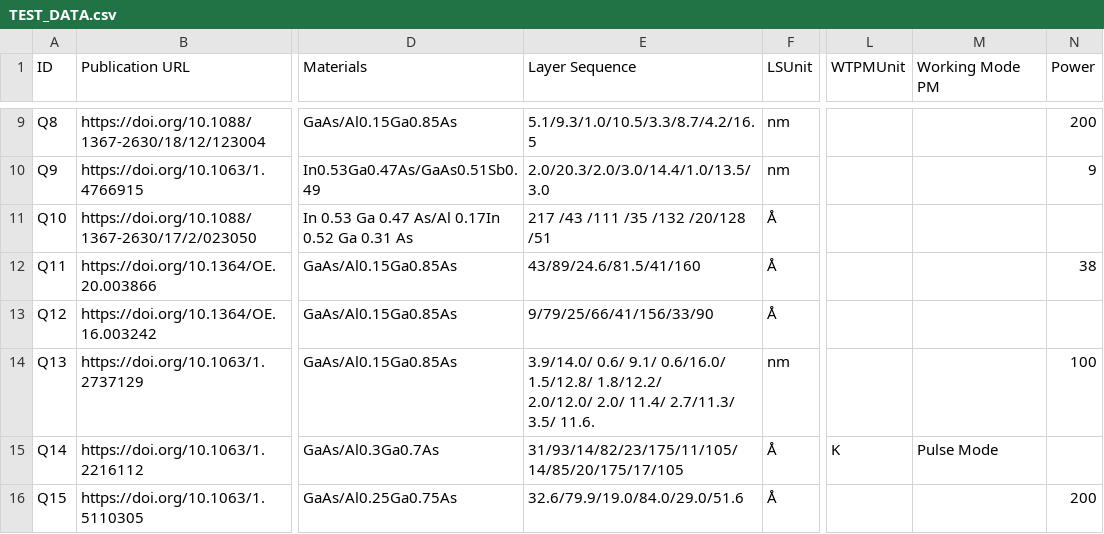
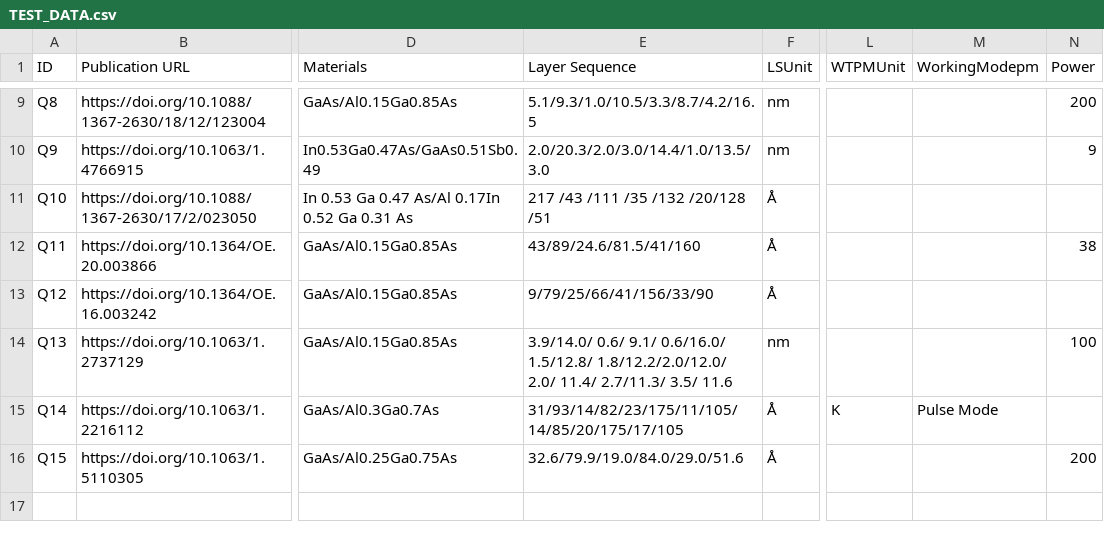
Before and after one commit to DeperiasKerre/qcl_Onto, a CSV file: Data_Mapping/TEST_DATA.csv, drawn as a sheet; only a part is shown, gaps mark what is left out; ↵ is a line break in a cell; the diff names each change by its address in the sheet, - before the commit and + after, or states it on an @@ line.

Commit message:
Add files via upload

```diff
--- a/Data_Mapping/TEST_DATA.csv
+++ b/Data_Mapping/TEST_DATA.csv
-M1: Working Mode PM
+M1: WorkingModepm
-E14 (Layer Sequence): …0.6/16.0/ 1.5/12.8/ 1.8/12.2/ ↵ 2.0/12.0/ 2.0/ 11.4/ 2.7/11.3/ 3.5/ 11.6.
+E14 (Layer Sequence): …0.6/16.0/ 1.5/12.8/ 1.8/12.2/2.0/12.0/ 2.0/ 11.4/ 2.7/11.3/ 3.5/ 11.6
```
